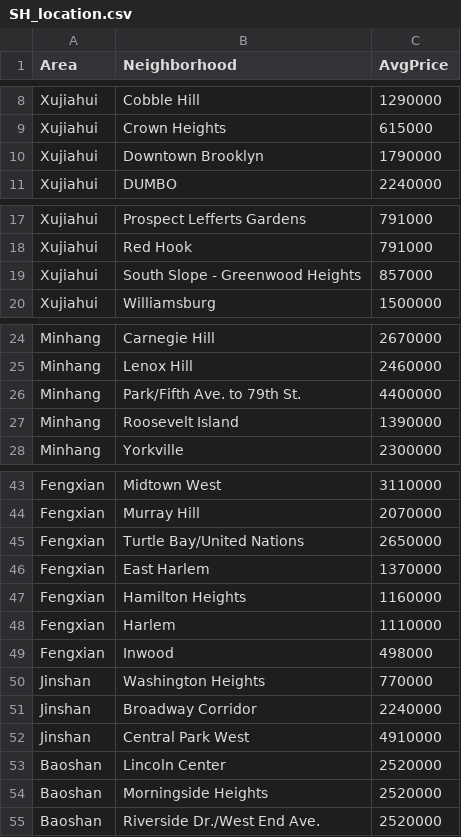
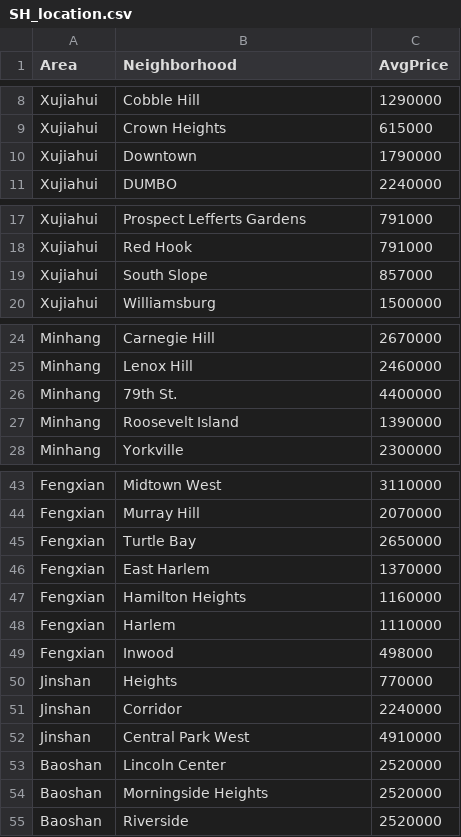
Before and after one commit to kakaking1981/Coursera_Capstone, a CSV file: SH_location.csv, drawn as a sheet; only a part is shown, gaps mark what is left out.

Commit message:
Add files via upload

```diff
--- a/SH_location.csv
+++ b/SH_location.csv
@@ -9,3 +9,3 @@ Xujiahui,Cobble Hill,1290000
 Xujiahui,Crown Heights,615000
-Xujiahui,Downtown Brooklyn,1790000
+Xujiahui,Downtown,1790000
 Xujiahui,DUMBO,2240000
@@ -18,3 +18,3 @@ Xujiahui,Prospect Lefferts Gardens,791000
 Xujiahui,Red Hook,791000
-Xujiahui,South Slope - Greenwood Heights,857000
+Xujiahui,South Slope,857000
 Xujiahui,Williamsburg,1500000
@@ -25,3 +25,3 @@ Minhang,Carnegie Hill,2670000
 Minhang,Lenox Hill,2460000
-Minhang,Park/Fifth Ave. to 79th St.,4400000
+Minhang,79th St.,4400000
 Minhang,Roosevelt Island,1390000
@@ -44,3 +44,3 @@ Fengxian,Midtown West,3110000
 Fengxian,Murray Hill,2070000
-Fengxian,Turtle Bay/United Nations,2650000
+Fengxian,Turtle Bay,2650000
 Fengxian,East Harlem,1370000
@@ -49,4 +49,4 @@ Fengxian,Harlem,1110000
 Fengxian,Inwood,498000
-Jinshan,Washington Heights,770000
-Jinshan,Broadway Corridor,2240000
+Jinshan,Heights,770000
+Jinshan,Corridor,2240000
 Jinshan,Central Park West,4910000
@@ -54,2 +54,2 @@ Baoshan,Lincoln Center,2520000
 Baoshan,Morningside Heights,2520000
-Baoshan,Riverside Dr./West End Ave.,2520000
+Baoshan,Riverside,2520000
```
